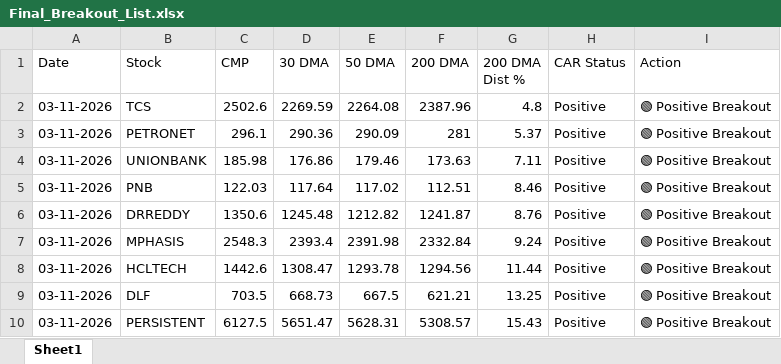
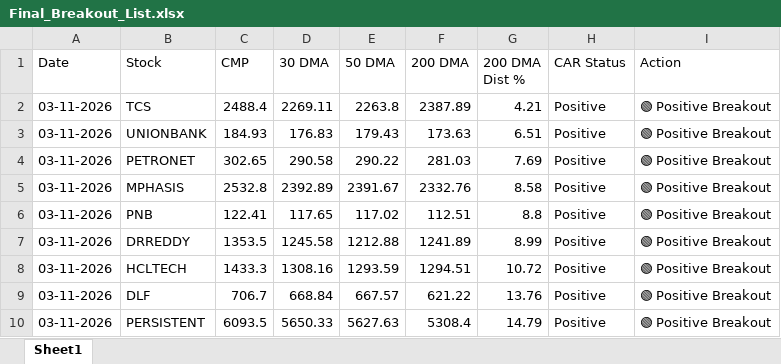
Before and after one commit to chiragkuk24/Final-Stocks, an Excel workbook: Final_Breakout_List.xlsx, sheet Sheet1, drawn as a sheet; values as stored, in another font and other column widths than the file's, no borders; removed rows and columns are numbered as before the commit, all else as after; the diff names each change by its address in the sheet, - before the commit and + after, or states it on an @@ line.

```diff
--- a/Final_Breakout_List.xlsx (sheet Sheet1)
+++ b/Final_Breakout_List.xlsx (sheet Sheet1)
-C2 (CMP): 2502.6
+C2 (CMP): 2488.4
-D2 (30 DMA): 2269.59
+D2 (30 DMA): 2269.11
-E2 (50 DMA): 2264.08
+E2 (50 DMA): 2263.8
-F2 (200 DMA): 2387.96
+F2 (200 DMA): 2387.89
-G2 (200 DMA Dist %): 4.8
+G2 (200 DMA Dist %): 4.21
-row 3: 03-11-2026 | PETRONET | 296.1 | 290.36 | 290.09 | 281 | 5.37 | Positive | 🟢 Positive Breakout
-C3 (CMP): 185.98
+C3 (CMP): 184.93
-D3 (30 DMA): 176.86
+D3 (30 DMA): 176.83
-E3 (50 DMA): 179.46
+E3 (50 DMA): 179.43
-G3 (200 DMA Dist %): 7.11
+G3 (200 DMA Dist %): 6.51
+row 4: 03-11-2026 | PETRONET | 302.65 | 290.58 | 290.22 | 281.03 | 7.69 | Positive | 🟢 Positive Breakout
+row 5: 03-11-2026 | MPHASIS | 2532.8 | 2392.89 | 2391.67 | 2332.76 | 8.58 | Positive | 🟢 Positive Breakout
-C6 (CMP): 122.03
+C6 (CMP): 122.41
-D6 (30 DMA): 117.64
+D6 (30 DMA): 117.65
-G6 (200 DMA Dist %): 8.46
+G6 (200 DMA Dist %): 8.8
-C7 (CMP): 1350.6
+C7 (CMP): 1353.5
-D7 (30 DMA): 1245.48
+D7 (30 DMA): 1245.58
-E7 (50 DMA): 1212.82
+E7 (50 DMA): 1212.88
-F7 (200 DMA): 1241.87
+F7 (200 DMA): 1241.89
-G7 (200 DMA Dist %): 8.76
+G7 (200 DMA Dist %): 8.99
-row 7: 03-11-2026 | MPHASIS | 2548.3 | 2393.4 | 2391.98 | 2332.84 | 9.24 | Positive | 🟢 Positive Breakout
-C8 (CMP): 1442.6
+C8 (CMP): 1433.3
-D8 (30 DMA): 1308.47
+D8 (30 DMA): 1308.16
-E8 (50 DMA): 1293.78
+E8 (50 DMA): 1293.59
-F8 (200 DMA): 1294.56
+F8 (200 DMA): 1294.51
-G8 (200 DMA Dist %): 11.44
+G8 (200 DMA Dist %): 10.72
-C9 (CMP): 703.5
+C9 (CMP): 706.7
-D9 (30 DMA): 668.73
+D9 (30 DMA): 668.84
-E9 (50 DMA): 667.5
+E9 (50 DMA): 667.57
-F9 (200 DMA): 621.21
+F9 (200 DMA): 621.22
-G9 (200 DMA Dist %): 13.25
+G9 (200 DMA Dist %): 13.76
-C10 (CMP): 6127.5
+C10 (CMP): 6093.5
-D10 (30 DMA): 5651.47
+D10 (30 DMA): 5650.33
-E10 (50 DMA): 5628.31
+E10 (50 DMA): 5627.63
-F10 (200 DMA): 5308.57
+F10 (200 DMA): 5308.4
-G10 (200 DMA Dist %): 15.43
+G10 (200 DMA Dist %): 14.79
```
Also changed, not shown: Breakout_ML_Quant_Predictions.xlsx, 2 other files.
